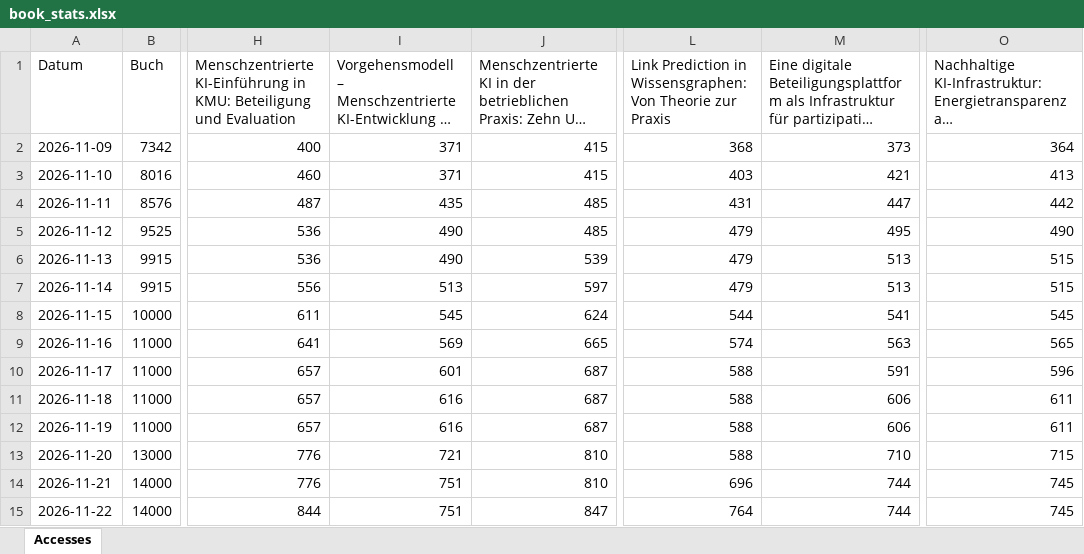
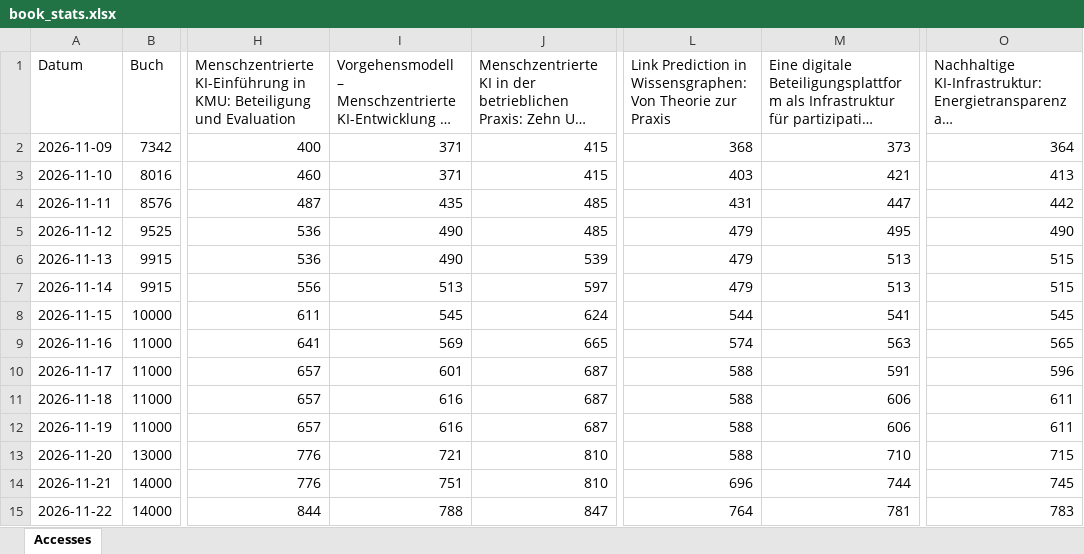
Before and after one commit to joergschlie/bookstats, an Excel workbook: book_stats.xlsx, sheet Accesses, drawn as a sheet; only a part is shown, gaps mark what is left out; long unchanged cells end in …; values as stored, in another font and other column widths than the file's, no borders; the diff names each change by its address in the sheet, - before the commit and + after, or states it on an @@ line.

```diff
--- a/book_stats.xlsx (sheet Accesses)
+++ b/book_stats.xlsx (sheet Accesses)
-I15: 751
+I15: 788
-M15: 744
+M15: 781
-O15: 745
+O15: 783
```
Also changed, not shown: 1 other file.
